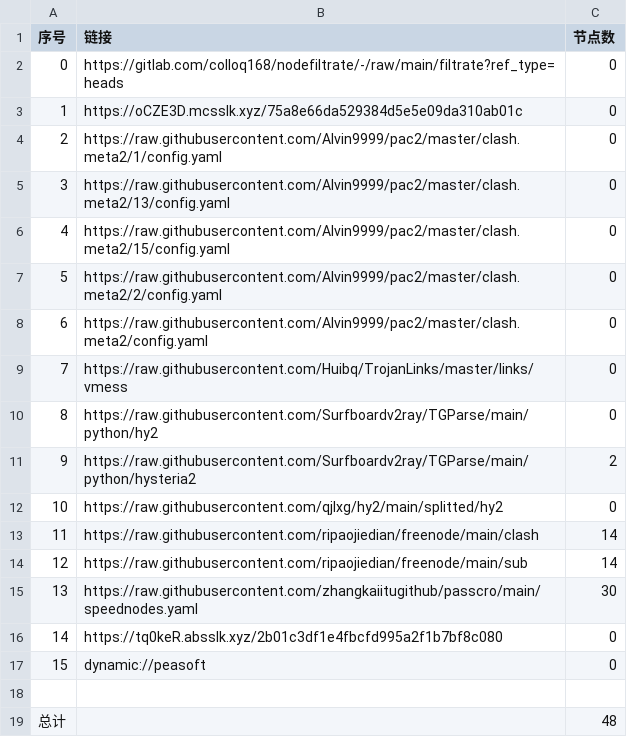
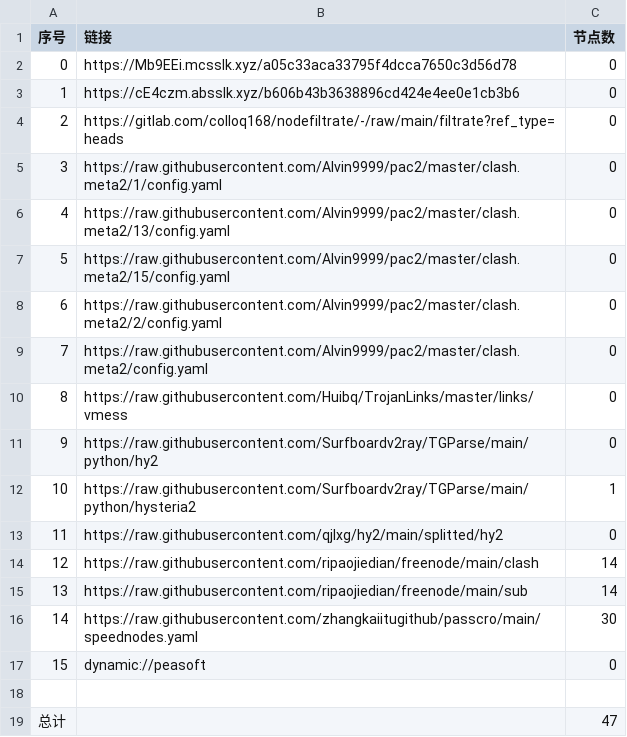
Before and after one commit to hahahahalipoterr/AutoMergePublicNodes, a CSV file: list_result.csv, drawn as a sheet; removed rows and columns are numbered as before the commit, all else as after; the diff names each change by its address in the sheet, - before the commit and + after, or states it on an @@ line.

```diff
--- a/list_result.csv
+++ b/list_result.csv
+row 2: 0 | https://Mb9EEi.mcsslk.xyz/a05c33aca33795f4dcca7650c3d56d78 | 0
+row 3: 1 | https://cE4czm.absslk.xyz/b606b43b3638896cd424e4ee0e1cb3b6 | 0
@@ column A (序号) renumbered between rows 4 and 16 @@
-row 3: 1 | https://oCZE3D.mcsslk.xyz/75a8e66da529384d5e5e09da310ab01c | 0
-C12 (节点数): 2
+C12 (节点数): 1
-row 16: 14 | https://tq0keR.absslk.xyz/2b01c3df1e4fbcfd995a2f1b7bf8c080 | 0
-C19 (节点数): 48
+C19 (节点数): 47
```
Also changed, not shown: 20 other files.
